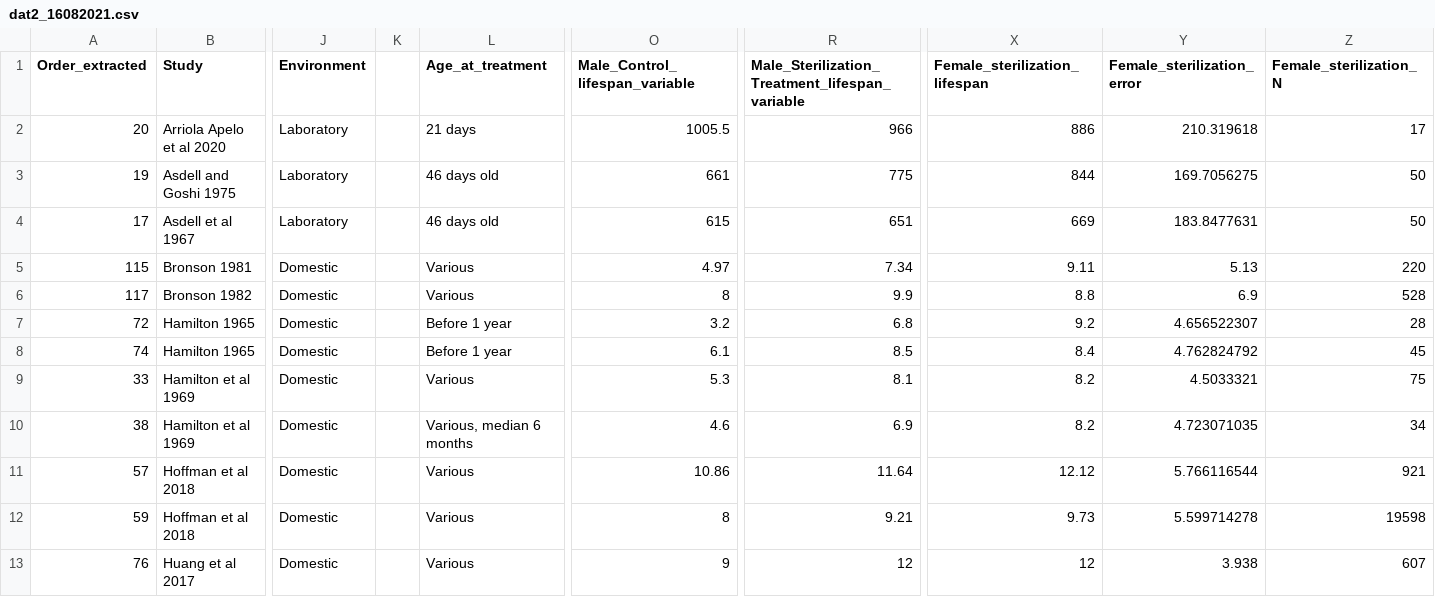
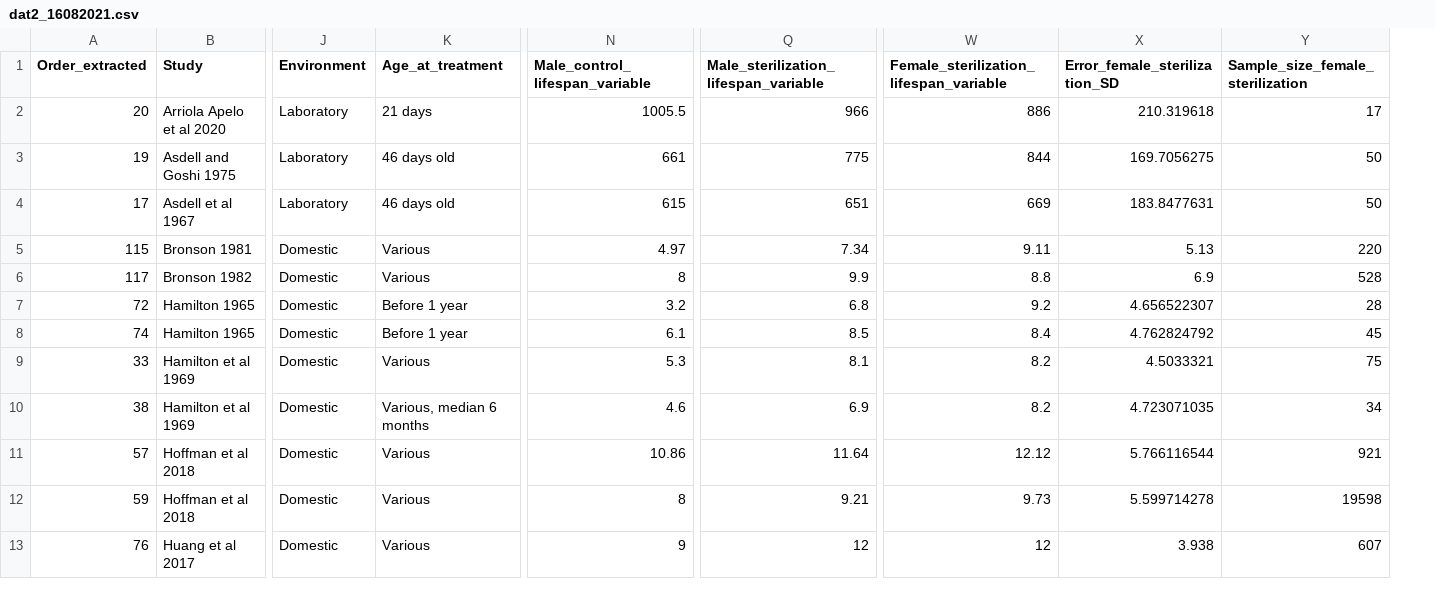
Before and after one commit to itchyshin/castration_meta-analysis, a CSV file: data/dat2_16082021.csv, drawn as a sheet; only a part is shown, gaps mark what is left out; removed rows and columns are numbered as before the commit, all else as after; the diff names each change by its address in the sheet, - before the commit and + after, or states it on an @@ line.

```diff
--- a/data/dat2_16082021.csv
+++ b/data/dat2_16082021.csv
-column K, empty
-N1: Male_Control_lifespan_variable
+N1: Male_control_lifespan_variable
-Q1: Male_Sterilization_Treatment_lifespan_variable
+Q1: Male_sterilization_lifespan_variable
-W1: Female_sterilization_lifespan
+W1: Female_sterilization_lifespan_variable
-X1: Female_sterilization_error
+X1: Error_female_sterilization_SD
-Y1: Female_sterilization_N
+Y1: Sample_size_female_sterilization
```
Also changed, not shown: data/dat_15082021.csv, 5 other files.
